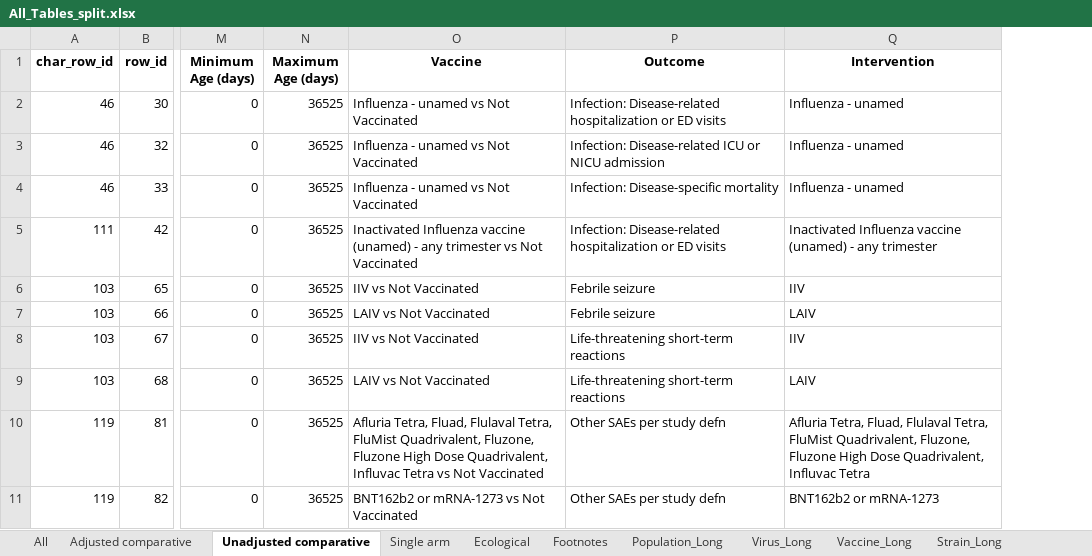
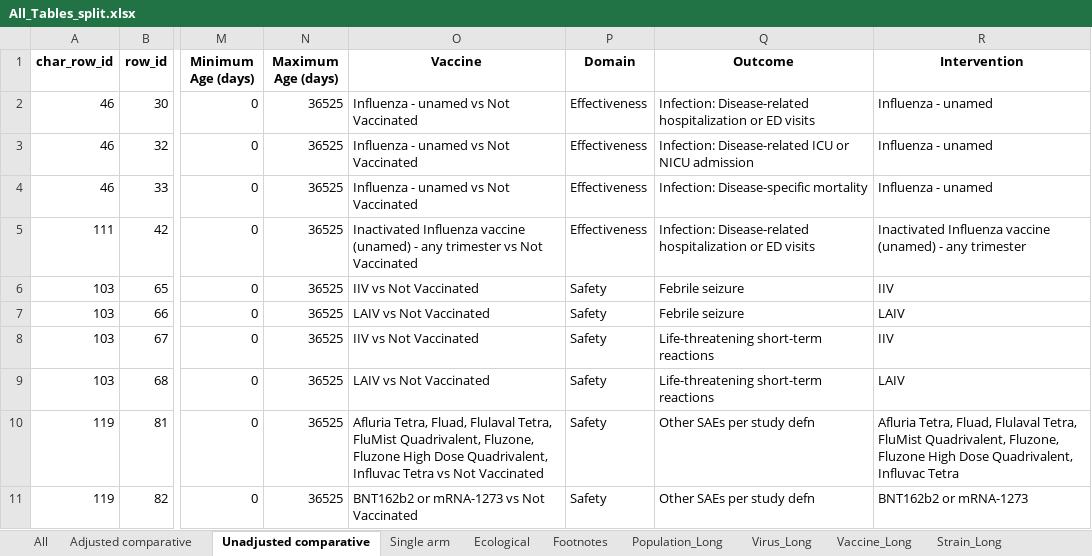
Before and after one commit to Michelle-Watson/vip_data_vis, an Excel workbook: outcome_tables/All_Tables_split.xlsx, sheet Unadjusted comparative, drawn as a sheet; only a part is shown, gaps mark what is left out; values as stored, in another font and other column widths than the file's, no borders; the diff names each change by its address in the sheet, - before the commit and + after, or states it on an @@ line.

Commit message:
update outcomes sheet to have domain col

```diff
--- a/outcome_tables/All_Tables_split.xlsx (sheet Unadjusted comparative)
+++ b/outcome_tables/All_Tables_split.xlsx (sheet Unadjusted comparative)
+column P (Domain), rows 2-11: Effectiveness | Effectiveness | Effectiveness | Effectiveness | Safety | Safety | Safety | Safety | Safety | Safety
```
Also changed, not shown: sheet Ecological, sheet Single arm, sheet Adjusted comparative, sheet All, 2 other files.
